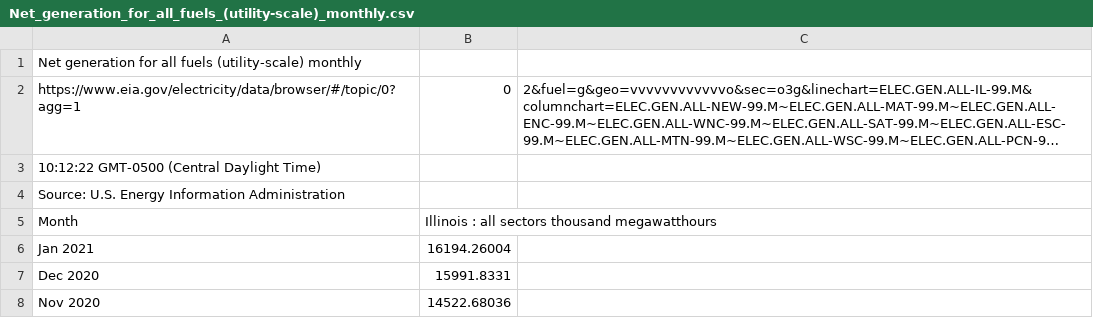
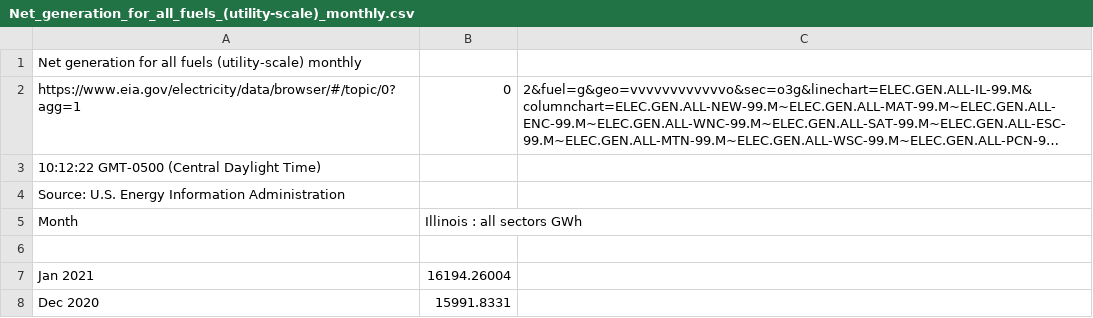
Before and after one commit to arfc/2021-04-nm-illinois, a CSV file: data/Net_generation_for_all_fuels_(utility-scale)_monthly.csv, drawn as a sheet; only a part is shown; the shorter side is filled out with more unchanged rows; long unchanged cells end in …; the diff names each change by its address in the sheet, - before the commit and + after, or states it on an @@ line.

Commit message:
Update data/Net_generation_for_all_fuels_(utility-scale)_monthly.csv
Co-authored-by: Katy Huff <katyhuff@users.noreply.github.com>

```diff
--- a/data/Net_generation_for_all_fuels_(utility-scale)_monthly.csv
+++ b/data/Net_generation_for_all_fuels_(utility-scale)_monthly.csv
-B5: Illinois : all sectors thousand megawatthours
+B5: Illinois : all sectors GWh
+row 6: (empty)
```
